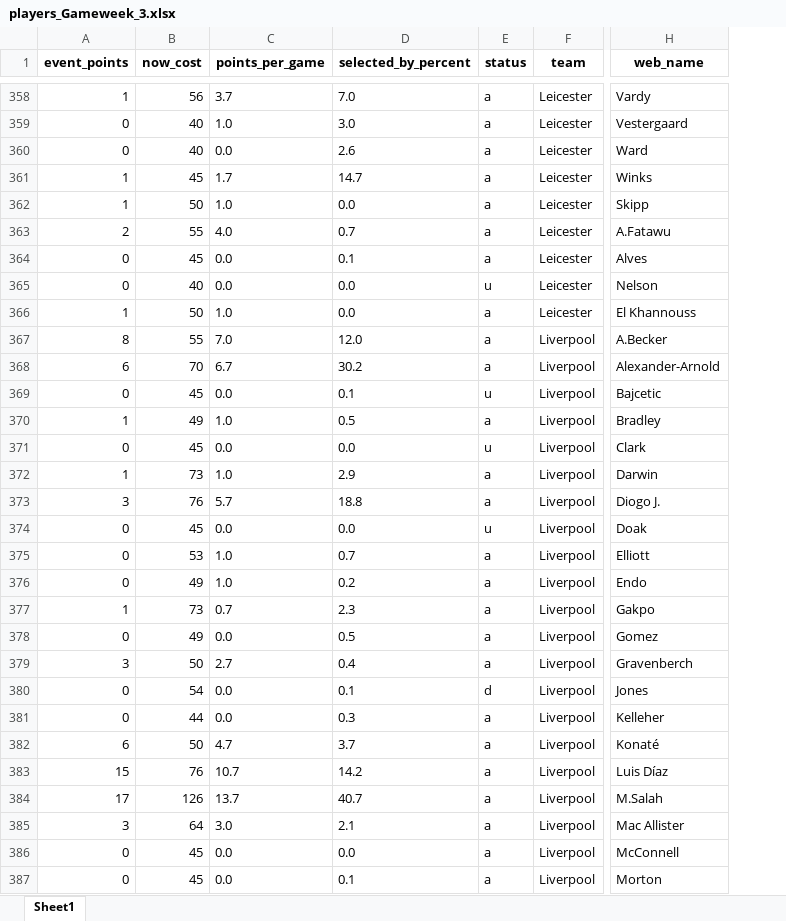
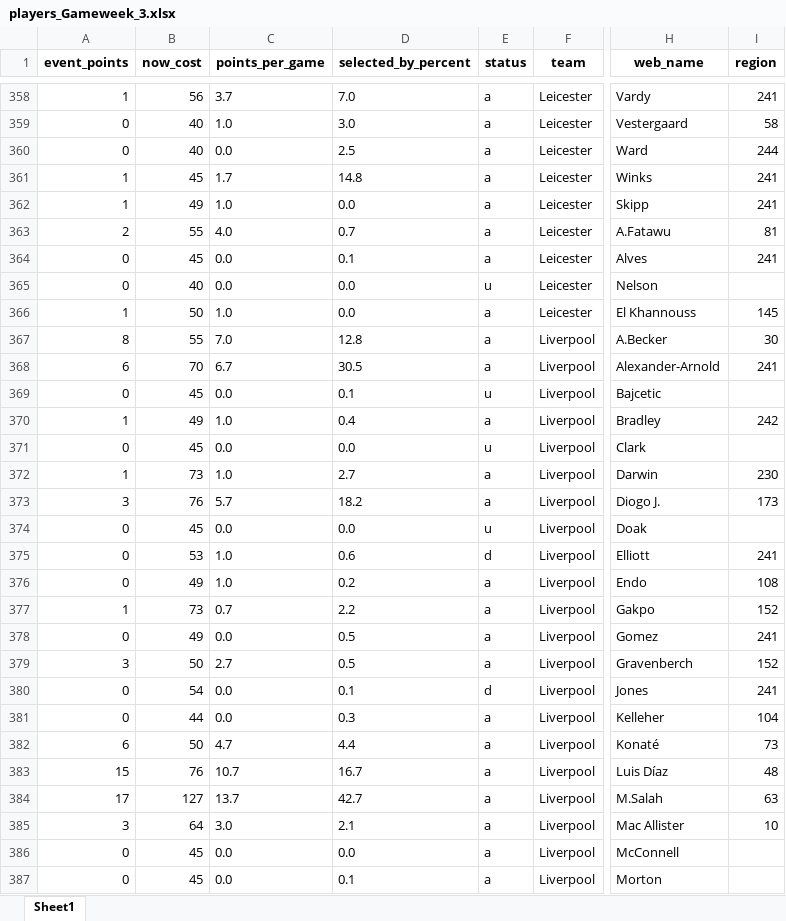
Before and after one commit to rio-v/FPL_24_25, an Excel workbook: data/players_Gameweek_3.xlsx, sheet Sheet1, drawn as a sheet; only a part is shown, gaps mark what is left out; values as stored, in another font and other column widths than the file's, no borders; the diff covers the shown part only; the diff names each change by its address in the sheet, - before the commit and + after, or states it on an @@ line.

```diff
--- a/data/players_Gameweek_3.xlsx (sheet Sheet1)
+++ b/data/players_Gameweek_3.xlsx (sheet Sheet1)
+column I (region), rows 358-385: 241 | 58 | 244 | 241 | 241 | 81 | 241 |  | 145 | 30 | 241 |  | 242 |  | 230 | 173 |  | 241 | 108 | 152 | 241 | 152 | 241 | 104 | 73 | 48 | 63 | 10
-D360 (selected_by_percent): 2.6
+D360 (selected_by_percent): 2.5
-D361 (selected_by_percent): 14.7
+D361 (selected_by_percent): 14.8
-B362 (now_cost): 50
+B362 (now_cost): 49
-D367 (selected_by_percent): 12.0
+D367 (selected_by_percent): 12.8
-D368 (selected_by_percent): 30.2
+D368 (selected_by_percent): 30.5
-D370 (selected_by_percent): 0.5
+D370 (selected_by_percent): 0.4
-D372 (selected_by_percent): 2.9
+D372 (selected_by_percent): 2.7
-D373 (selected_by_percent): 18.8
+D373 (selected_by_percent): 18.2
-D375 (selected_by_percent): 0.7
+D375 (selected_by_percent): 0.6
-E375 (status): a
+E375 (status): d
-D377 (selected_by_percent): 2.3
+D377 (selected_by_percent): 2.2
-D379 (selected_by_percent): 0.4
+D379 (selected_by_percent): 0.5
-D382 (selected_by_percent): 3.7
+D382 (selected_by_percent): 4.4
-D383 (selected_by_percent): 14.2
+D383 (selected_by_percent): 16.7
-B384 (now_cost): 126
+B384 (now_cost): 127
-D384 (selected_by_percent): 40.7
+D384 (selected_by_percent): 42.7
```
Also changed, not shown: 239 edited cells elsewhere in this sheet, data/fixtures.xlsx, data/my_team_Gameweek_3.xlsx, 1 other file.
